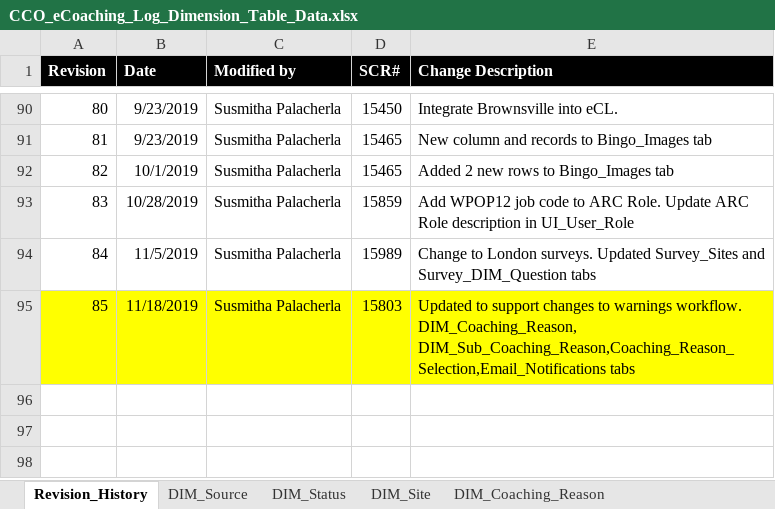
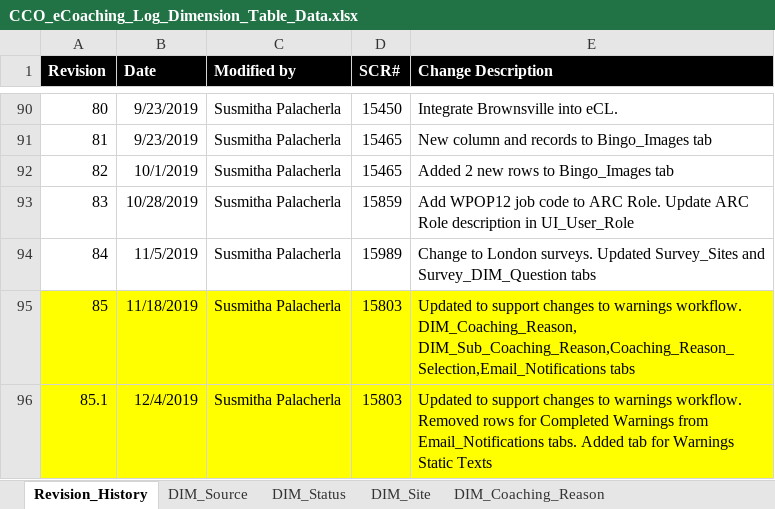
Before and after one commit to maximus-cco/eCoaching_V2_Bak, an Excel workbook: Design/DD/DB/CCO_eCoaching_Log_Dimension_Table_Data.xlsx, sheet Revision_History, drawn as a sheet; only a part is shown, gaps mark what is left out; values as stored, in another font and other column widths than the file's, no borders; the diff names each change by its address in the sheet, - before the commit and + after, or states it on an @@ line.

Commit message:
TFS 15803 -Changes for warnings workflow. Updates from V&V feedback.
git-tfs-id: [https://tfs.omnicloud.local/tfs/cco%20program/]$/eCoaching_V2;C44169

```diff
--- a/Design/DD/DB/CCO_eCoaching_Log_Dimension_Table_Data.xlsx (sheet Revision_History)
+++ b/Design/DD/DB/CCO_eCoaching_Log_Dimension_Table_Data.xlsx (sheet Revision_History)
+row 96: 85.1 | 12/4/2019 | Susmitha Palacherla | 15803 | Updated to support changes to warnings workflow. Removed rows for Completed Warnings from Email_Notifications tabs. Added tab for Warnings Static Texts
```
Also changed, not shown: sheet Email_Notifications, other sheet tabs.
